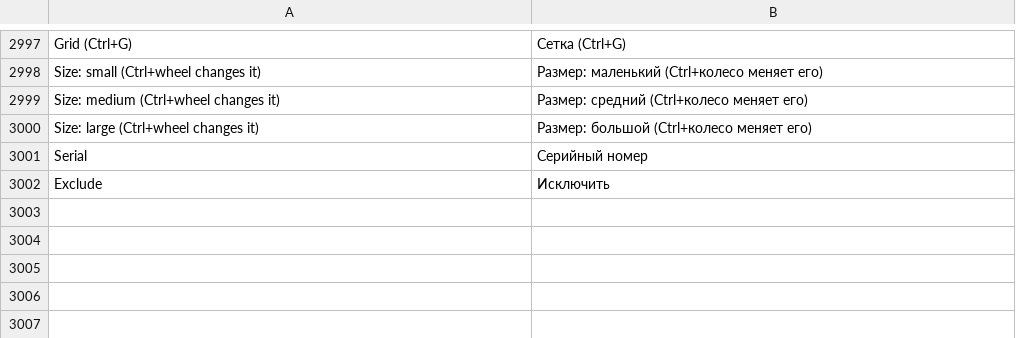
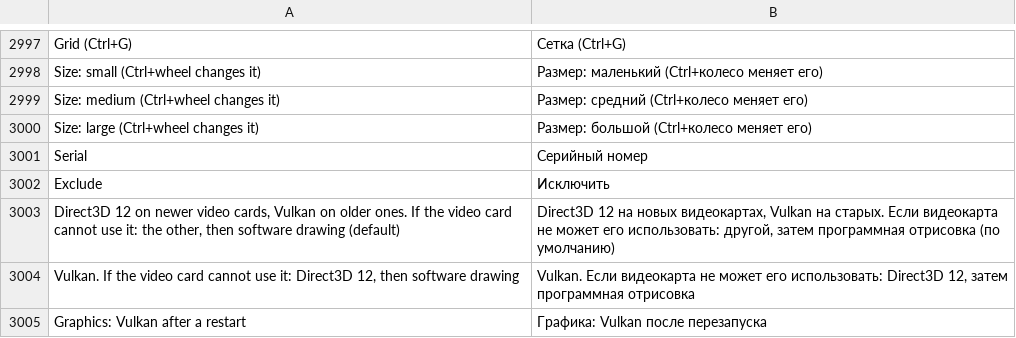
Before and after one commit to stardraft-editor/stardraft, a TSV file: apps/editor/res/lang/ru.tsv, drawn as a sheet; only a part is shown, gaps mark what is left out; the diff names each change by its address in the sheet, - before the commit and + after, or states it on an @@ line.

Commit message:
Graphics: on Windows, Automatic tries Direct3D 12 first when every video card has it at feature level 12_0 (about a third of Vulkan's video memory, 36 MB with no map, and it does not grow as maps open and close; the cards whose Direct3D 12 stopped the computer had 11_0 and keep Vulkan first); the check runs as a try of Direct3D 12, so a start that it stops leaves it out the next time; Program options > Graphics gets Vulkan; Automatic and Reset keep the drivers that stopped a start left out

```diff
--- a/apps/editor/res/lang/ru.tsv
+++ b/apps/editor/res/lang/ru.tsv
+row 3003: Direct3D 12 on newer video cards, Vulkan on older ones. If the video card cannot use it: the other, then software drawing (default) | Direct3D 12 на новых видеокартах, Vulkan на старых. Если видеокарта не может его использовать: другой, затем программная отрисовка (по умолчанию)
+row 3004: Vulkan. If the video card cannot use it: Direct3D 12, then software drawing | Vulkan. Если видеокарта не может его использовать: Direct3D 12, затем программная отрисовка
+row 3005: Graphics: Vulkan after a restart | Графика: Vulkan после перезапуска
```
Also changed, not shown: apps/editor/res/lang/es.tsv, apps/editor/res/lang/fr.tsv, 15 other files.
